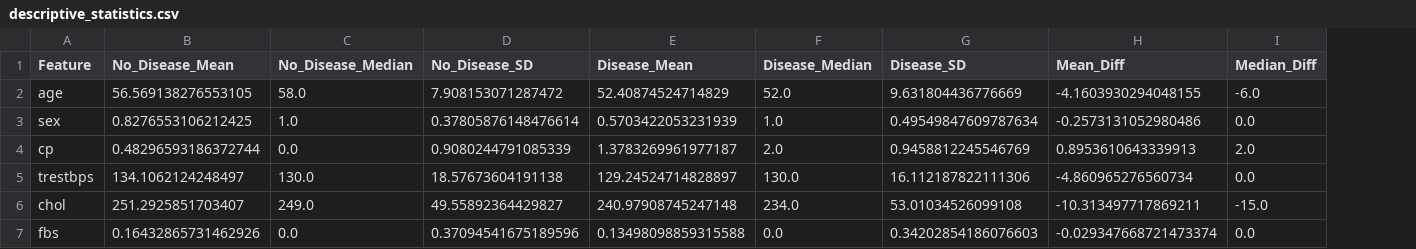
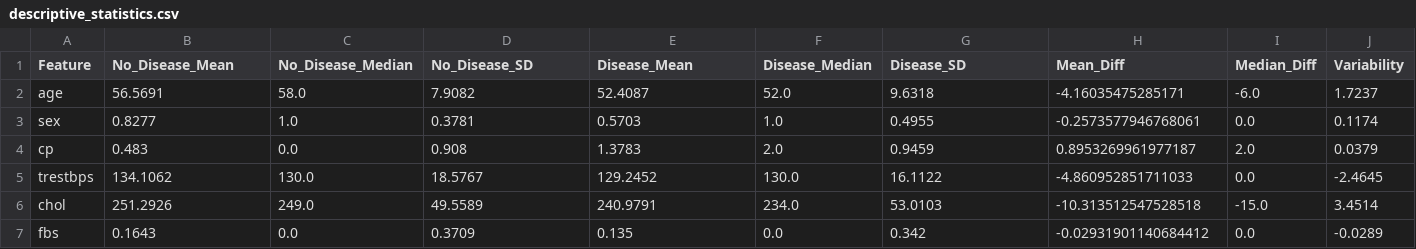
Before and after one commit to Mubashir42884/Research-Methodology-and-Statistics, a CSV file: contents/tables/sophisticated/descriptive_statistics.csv, drawn as a sheet; only a part is shown; the diff covers the shown part only; the diff names each change by its address in the sheet, - before the commit and + after, or states it on an @@ line.

```diff
--- a/contents/tables/sophisticated/descriptive_statistics.csv
+++ b/contents/tables/sophisticated/descriptive_statistics.csv
+column J (Variability), rows 2-7: 1.7237 | 0.1174 | 0.0379 | -2.4645 | 3.4514 | -0.0289
-B2 (No_Disease_Mean): 56.569138276553105
+B2 (No_Disease_Mean): 56.5691
-D2 (No_Disease_SD): 7.908153071287472
+D2 (No_Disease_SD): 7.9082
-E2 (Disease_Mean): 52.40874524714829
+E2 (Disease_Mean): 52.4087
-G2 (Disease_SD): 9.631804436776669
+G2 (Disease_SD): 9.6318
-H2 (Mean_Diff): -4.1603930294048155
+H2 (Mean_Diff): -4.16035475285171
-B3 (No_Disease_Mean): 0.8276553106212425
+B3 (No_Disease_Mean): 0.8277
-D3 (No_Disease_SD): 0.37805876148476614
+D3 (No_Disease_SD): 0.3781
-E3 (Disease_Mean): 0.5703422053231939
+E3 (Disease_Mean): 0.5703
-G3 (Disease_SD): 0.49549847609787634
+G3 (Disease_SD): 0.4955
-H3 (Mean_Diff): -0.2573131052980486
+H3 (Mean_Diff): -0.2573577946768061
-B4 (No_Disease_Mean): 0.48296593186372744
+B4 (No_Disease_Mean): 0.483
-D4 (No_Disease_SD): 0.9080244791085339
+D4 (No_Disease_SD): 0.908
-E4 (Disease_Mean): 1.3783269961977187
+E4 (Disease_Mean): 1.3783
-G4 (Disease_SD): 0.9458812245546769
+G4 (Disease_SD): 0.9459
-H4 (Mean_Diff): 0.8953610643339913
+H4 (Mean_Diff): 0.8953269961977187
-B5 (No_Disease_Mean): 134.1062124248497
+B5 (No_Disease_Mean): 134.1062
-D5 (No_Disease_SD): 18.57673604191138
+D5 (No_Disease_SD): 18.5767
-E5 (Disease_Mean): 129.24524714828897
+E5 (Disease_Mean): 129.2452
-G5 (Disease_SD): 16.112187822111306
+G5 (Disease_SD): 16.1122
-H5 (Mean_Diff): -4.860965276560734
+H5 (Mean_Diff): -4.860952851711033
-B6 (No_Disease_Mean): 251.2925851703407
+B6 (No_Disease_Mean): 251.2926
-D6 (No_Disease_SD): 49.55892364429827
+D6 (No_Disease_SD): 49.5589
-E6 (Disease_Mean): 240.97908745247148
+E6 (Disease_Mean): 240.9791
-G6 (Disease_SD): 53.01034526099108
+G6 (Disease_SD): 53.0103
-H6 (Mean_Diff): -10.313497717869211
+H6 (Mean_Diff): -10.313512547528518
-B7 (No_Disease_Mean): 0.16432865731462926
+B7 (No_Disease_Mean): 0.1643
-D7 (No_Disease_SD): 0.37094541675189596
+D7 (No_Disease_SD): 0.3709
-E7 (Disease_Mean): 0.13498098859315588
+E7 (Disease_Mean): 0.135
-G7 (Disease_SD): 0.34202854186076603
+G7 (Disease_SD): 0.342
-H7 (Mean_Diff): -0.029347668721473374
+H7 (Mean_Diff): -0.02931901140684412
```
Also changed, not shown: 35 edited cells elsewhere in this file, contents/tables/sophisticated/mann_whitney_sophisticated.csv, contents/tables/sophisticated/pearson_sophisticated.csv, 6 other files.
